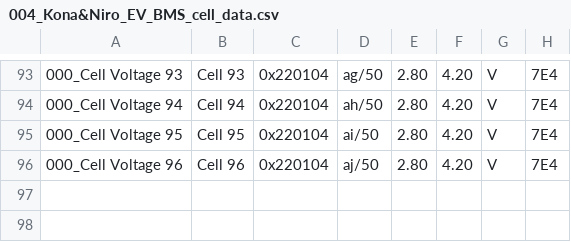
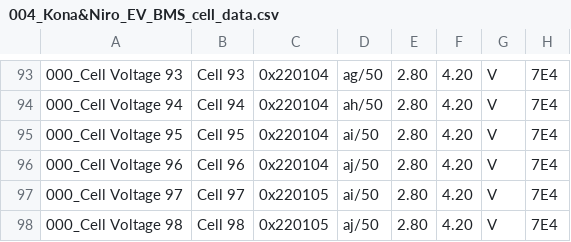
Before and after one commit to JejuSoul/OBD-PIDs-for-HKMC-EVs, a CSV file: Hyundai Kona EV & Kia Niro EV/extendedpids/004_Kona&Niro_EV_BMS_cell_data.csv, drawn as a sheet; only a part is shown, gaps mark what is left out.

Commit message:
Add cells 97 and 98.

```diff
--- a/Hyundai Kona EV & Kia Niro EV/extendedpids/004_Kona&Niro_EV_BMS_cell_data.csv
+++ b/Hyundai Kona EV & Kia Niro EV/extendedpids/004_Kona&Niro_EV_BMS_cell_data.csv
@@ -96 +96,3 @@
 000_Cell Voltage 96,Cell 96,0x220104,aj/50,2.80,4.20,V,7E4
+000_Cell Voltage 97,Cell 97,0x220105,ai/50,2.80,4.20,V,7E4
+000_Cell Voltage 98,Cell 98,0x220105,aj/50,2.80,4.20,V,7E4
```
